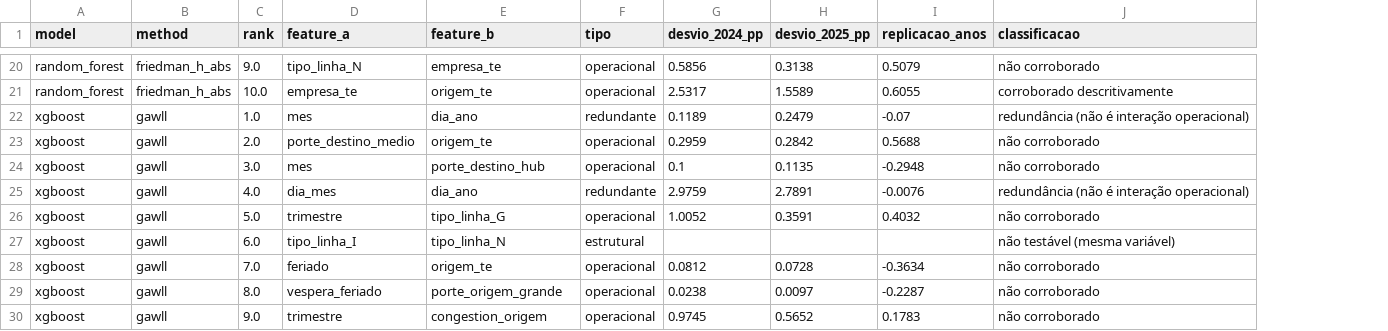
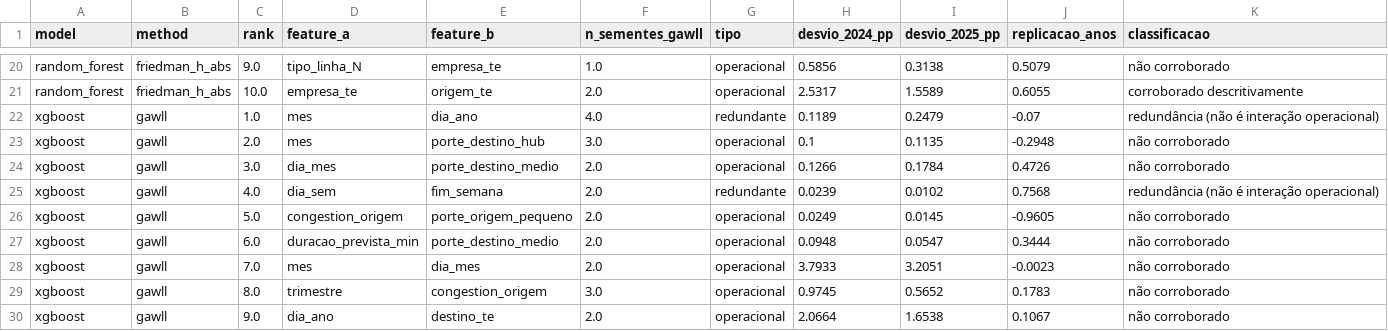
Before and after one commit to IgorPioGH/tcc_pygawllfs, a CSV file: results/tables/interacoes_dominio.csv, drawn as a sheet; only a part is shown, gaps mark what is left out; removed rows and columns are numbered as before the commit, all else as after; the diff covers the shown part only; the diff names each change by its address in the sheet, - before the commit and + after, or states it on an @@ line.

```diff
--- a/results/tables/interacoes_dominio.csv
+++ b/results/tables/interacoes_dominio.csv
+column F (n_sementes_gawll), rows 20-23: 1.0 | 2.0 | 4.0 | 3.0; rows 25-29: 2.0 | 2.0 | 2.0 | 2.0 | 3.0
-row 23: xgboost | gawll | 2.0 | porte_destino_medio | origem_te | operacional | 0.2959 | 0.2842 | 0.5688 | não corroborado
-C23 (rank): 3.0
+C23 (rank): 2.0
+row 24: xgboost | gawll | 3.0 | dia_mes | porte_destino_medio | 2.0 | operacional | 0.1266 | 0.1784 | 0.4726 | não corroborado
-D25 (feature_a): dia_mes
+D25 (feature_a): dia_sem
-E25 (feature_b): dia_ano
+E25 (feature_b): fim_semana
-H25 (desvio_2024_pp): 2.9759
+H25 (desvio_2024_pp): 0.0239
-I25 (desvio_2025_pp): 2.7891
+I25 (desvio_2025_pp): 0.0102
-J25 (replicacao_anos): -0.0076
+J25 (replicacao_anos): 0.7568
-D26 (feature_a): trimestre
+D26 (feature_a): congestion_origem
-E26 (feature_b): tipo_linha_G
+E26 (feature_b): porte_origem_pequeno
-H26 (desvio_2024_pp): 1.0052
+H26 (desvio_2024_pp): 0.0249
-I26 (desvio_2025_pp): 0.3591
+I26 (desvio_2025_pp): 0.0145
-J26 (replicacao_anos): 0.4032
+J26 (replicacao_anos): -0.9605
-D27 (feature_a): tipo_linha_I
+D27 (feature_a): duracao_prevista_min
-E27 (feature_b): tipo_linha_N
+E27 (feature_b): porte_destino_medio
-G27 (tipo): estrutural
+G27 (tipo): operacional
-H27 (desvio_2024_pp): (empty)
+H27 (desvio_2024_pp): 0.0948
-I27 (desvio_2025_pp): (empty)
+I27 (desvio_2025_pp): 0.0547
-J27 (replicacao_anos): (empty)
+J27 (replicacao_anos): 0.3444
-K27 (classificacao): não testável (mesma variável)
+K27 (classificacao): não corroborado
-D28 (feature_a): feriado
+D28 (feature_a): mes
-E28 (feature_b): origem_te
+E28 (feature_b): dia_mes
-H28 (desvio_2024_pp): 0.0812
+H28 (desvio_2024_pp): 3.7933
-I28 (desvio_2025_pp): 0.0728
+I28 (desvio_2025_pp): 3.2051
-J28 (replicacao_anos): -0.3634
+J28 (replicacao_anos): -0.0023
-row 29: xgboost | gawll | 8.0 | vespera_feriado | porte_origem_grande | operacional | 0.0238 | 0.0097 | -0.2287 | não corroborado
-C29 (rank): 9.0
+C29 (rank): 8.0
+row 30: xgboost | gawll | 9.0 | dia_ano | destino_te | 2.0 | operacional | 2.0664 | 1.6538 | 0.1067 | não corroborado
```
Also changed, not shown: 5 added rows, 5 removed rows and 15 edited cells elsewhere in this file, results/tables/custo_importancia.csv, results/tables/dominio_pares.csv, 34 other files.
